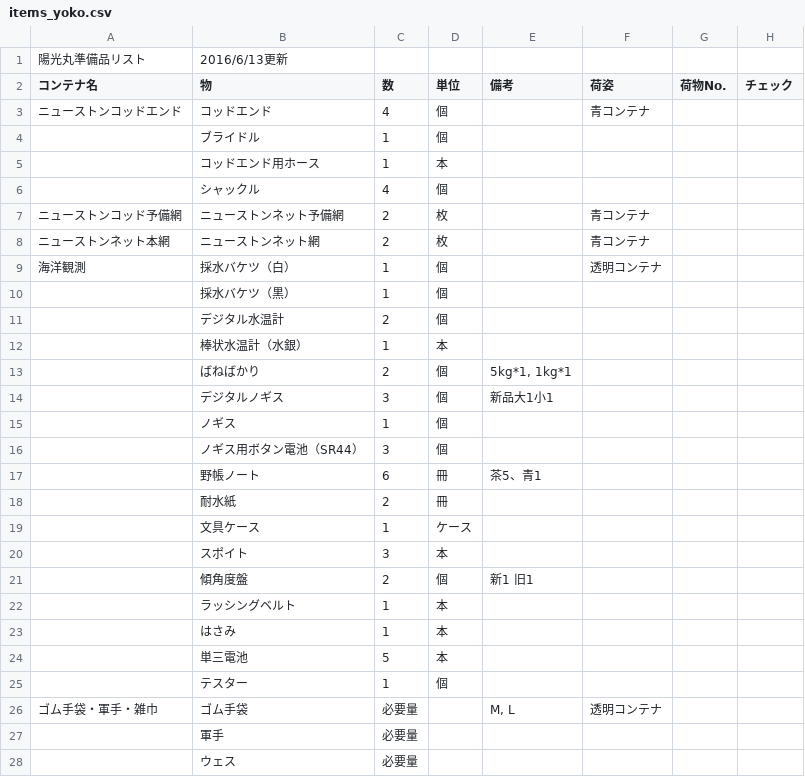
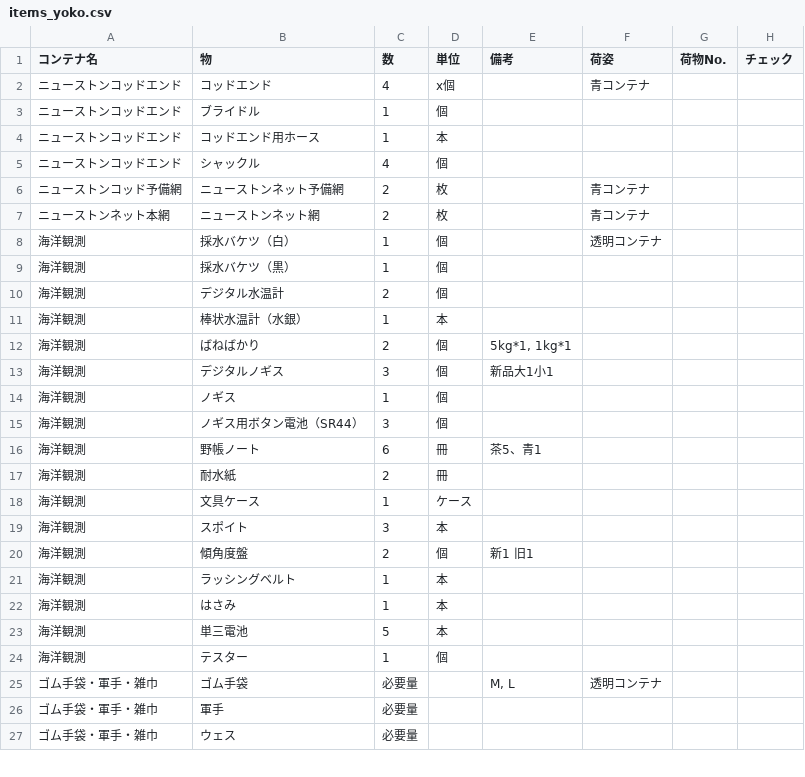
Before and after one commit to Rindrics/cruise_items, a CSV file: items_yoko.csv, drawn as a sheet; only a part is shown; the diff covers the shown part only.

Commit message:
Fill container name to each row

```diff
--- a/items_yoko.csv
+++ b/items_yoko.csv
@@ -1 +0,0 @@
-陽光丸準備品リスト,2016/6/13更新,,,,,,,,,,,,,
@@ -3,4 +2,4 @@
-ニューストンコッドエンド,コッドエンド,4,個,,青コンテナ,,,,,,,,,
-,ブライドル,1,個,,,,,,,,,,,
-,コッドエンド用ホース,1,本,,,,,,,,,,,
-,シャックル,4,個,,,,,,,,,,,
+ニューストンコッドエンド,コッドエンド,4,x個,,青コンテナ,,
+ニューストンコッドエンド,ブライドル,1,個,,,,
+ニューストンコッドエンド,コッドエンド用ホース,1,本,,,,
+ニューストンコッドエンド,シャックル,4,個,,,,
@@ -10,16 +9,16 @@
-,採水バケツ（黒）,1,個,,,,,,,,,,,
-,デジタル水温計,2,個,,,,,,,,,,,
-,棒状水温計（水銀）,1,本,,,,,,,,,,,
-,ばねばかり,2,個,"5kg*1, 1kg*1",,,,,,,,,,
-,デジタルノギス,3,個,新品大1小1,,,,,,,,,,
-,ノギス,1,個,,,,,,,,,,,
-,ノギス用ボタン電池（SR44）,3,個,,,,,,,,,,,
-,野帳ノート,6,冊,茶5、青1,,,,,,,,,,
-,耐水紙,2,冊,,,,,,,,,,,
-,文具ケース,1,ケース,,,,,,,,,,,
-,スポイト,3,本,,,,,,,,,,,
-,傾角度盤,2,個,新1　旧1,,,,,,,,,,
-,ラッシングベルト,1,本,,,,,,,,,,,
-,はさみ,1,本,,,,,,,,,,,
-,単三電池,5,本,,,,,,,,,,,
-,テスター,1,個,,,,,,,,,,,
+海洋観測,採水バケツ（黒）,1,個,,,,
+海洋観測,デジタル水温計,2,個,,,,
+海洋観測,棒状水温計（水銀）,1,本,,,,
+海洋観測,ばねばかり,2,個,"5kg*1, 1kg*1",,,
+海洋観測,デジタルノギス,3,個,新品大1小1,,,
+海洋観測,ノギス,1,個,,,,
+海洋観測,ノギス用ボタン電池（SR44）,3,個,,,,
+海洋観測,野帳ノート,6,冊,茶5、青1,,,
+海洋観測,耐水紙,2,冊,,,,
+海洋観測,文具ケース,1,ケース,,,,
+海洋観測,スポイト,3,本,,,,
+海洋観測,傾角度盤,2,個,新1　旧1,,,
+海洋観測,ラッシングベルト,1,本,,,,
+海洋観測,はさみ,1,本,,,,
+海洋観測,単三電池,5,本,,,,
+海洋観測,テスター,1,個,,,,
@@ -27,2 +26,2 @@
-,軍手,必要量,,,,,,,,,,,,
-,ウェス,必要量,,,,,,,,,,,,
+ゴム手袋・軍手・雑巾,軍手,必要量,,,,,
+ゴム手袋・軍手・雑巾,ウェス,必要量,,,,,
```
Also changed, not shown: 5 added rows, 11 removed rows and 95 edited cells elsewhere in this file.
